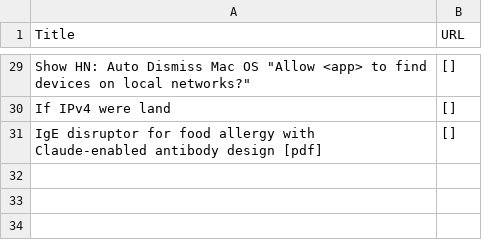
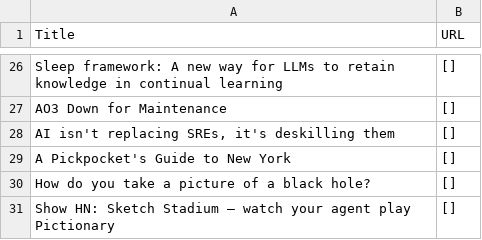
Before and after one commit to shawanhettiarachchi/hacker-news-scraper, a CSV file: news.csv, drawn as a sheet; only a part is shown, gaps mark what is left out; addresses are those after the commit; the diff covers the shown part only; the diff names each change by its address in the sheet, - before the commit and + after, or states it on an @@ line.

```diff
--- a/news.csv
+++ b/news.csv
-A26 (Title): Show HN: Auto Dismiss Mac OS "Allow <app> to find devices on local networks?"
+A26 (Title): Sleep framework: A new way for LLMs to retain knowledge in continual learning
-A27 (Title): If IPv4 were land
+A27 (Title): AO3 Down for Maintenance
+row 28: AI isn't replacing SREs, it's deskilling them | []
+row 29: A Pickpocket's Guide to New York | []
-A30 (Title): IgE disruptor for food allergy with Claude-enabled antibody design [pdf]
+A30 (Title): How do you take a picture of a black hole?
+row 31: Show HN: Sketch Stadium – watch your agent play Pictionary | []
```
Also changed, not shown: 3 added rows, 6 removed rows and 21 edited cells elsewhere in this file.
